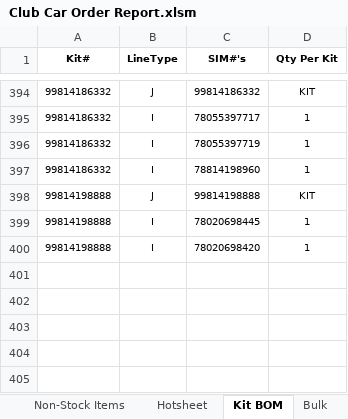
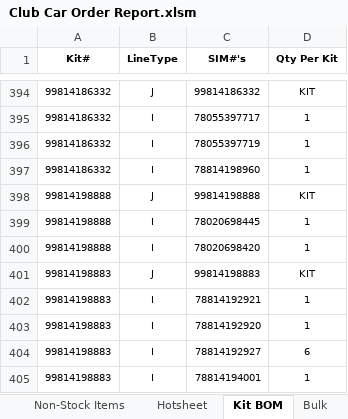
Before and after one commit to Wesco/ClubCar_Forecast, an Excel workbook: Club Car Order Report.xlsm, sheet Kit BOM, drawn as a sheet; only a part is shown, gaps mark what is left out; values as stored, in another font and other column widths than the file's, no borders; the diff names each change by its address in the sheet, - before the commit and + after, or states it on an @@ line.

Commit message:
Added Kit Item

```diff
--- a/Club Car Order Report.xlsm (sheet Kit BOM)
+++ b/Club Car Order Report.xlsm (sheet Kit BOM)
+row 401: 99814198883 | J | 99814198883 | KIT
+row 402: 99814198883 | I | 78814192921 | 1
+row 403: 99814198883 | I | 78814192920 | 1
+row 404: 99814198883 | I | 78814192927 | 6
+row 405: 99814198883 | I | 78814194001 | 1
```
Also changed, not shown: sheet Master.
